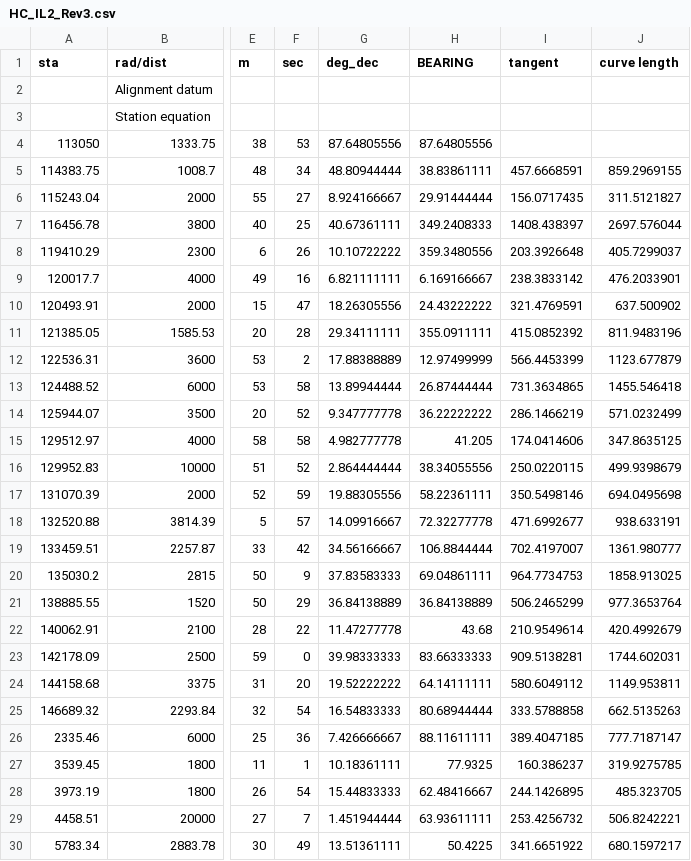
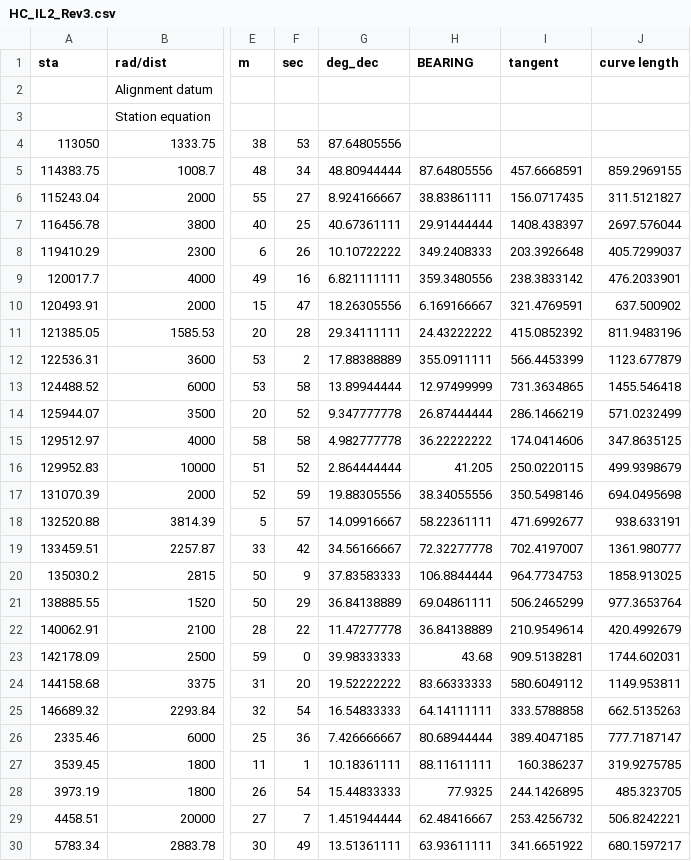
Before and after one commit to joelgraff/freecad-transportation-wb, a CSV file: data/alignment/HC_IL2_Rev3.csv, drawn as a sheet; only a part is shown, gaps mark what is left out; the diff covers the shown part only; the diff names each change by its address in the sheet, - before the commit and + after, or states it on an @@ line.

Commit message:
implemented tangent generation

```diff
--- a/data/alignment/HC_IL2_Rev3.csv
+++ b/data/alignment/HC_IL2_Rev3.csv
-H4 (BEARING): 87.64805556
+H4 (BEARING): (empty)
-H5 (BEARING): 38.83861111
+H5 (BEARING): 87.64805556
-H6 (BEARING): 29.91444444
+H6 (BEARING): 38.83861111
-H7 (BEARING): 349.2408333
+H7 (BEARING): 29.91444444
-H8 (BEARING): 359.3480556
+H8 (BEARING): 349.2408333
-H9 (BEARING): 6.169166667
+H9 (BEARING): 359.3480556
-H10 (BEARING): 24.43222222
+H10 (BEARING): 6.169166667
-H11 (BEARING): 355.0911111
+H11 (BEARING): 24.43222222
-H12 (BEARING): 12.97499999
+H12 (BEARING): 355.0911111
-H13 (BEARING): 26.87444444
+H13 (BEARING): 12.97499999
-H14 (BEARING): 36.22222222
+H14 (BEARING): 26.87444444
-H15 (BEARING): 41.205
+H15 (BEARING): 36.22222222
-H16 (BEARING): 38.34055556
+H16 (BEARING): 41.205
-H17 (BEARING): 58.22361111
+H17 (BEARING): 38.34055556
-H18 (BEARING): 72.32277778
+H18 (BEARING): 58.22361111
-H19 (BEARING): 106.8844444
+H19 (BEARING): 72.32277778
-H20 (BEARING): 69.04861111
+H20 (BEARING): 106.8844444
-H21 (BEARING): 36.84138889
+H21 (BEARING): 69.04861111
-H22 (BEARING): 43.68
+H22 (BEARING): 36.84138889
-H23 (BEARING): 83.66333333
+H23 (BEARING): 43.68
-H24 (BEARING): 64.14111111
+H24 (BEARING): 83.66333333
-H25 (BEARING): 80.68944444
+H25 (BEARING): 64.14111111
-H26 (BEARING): 88.11611111
+H26 (BEARING): 80.68944444
-H27 (BEARING): 77.9325
+H27 (BEARING): 88.11611111
-H28 (BEARING): 62.48416667
+H28 (BEARING): 77.9325
-H29 (BEARING): 63.93611111
+H29 (BEARING): 62.48416667
-H30 (BEARING): 50.4225
+H30 (BEARING): 63.93611111
```
Also changed, not shown: 9 edited cells elsewhere in this file, 3 other files.
